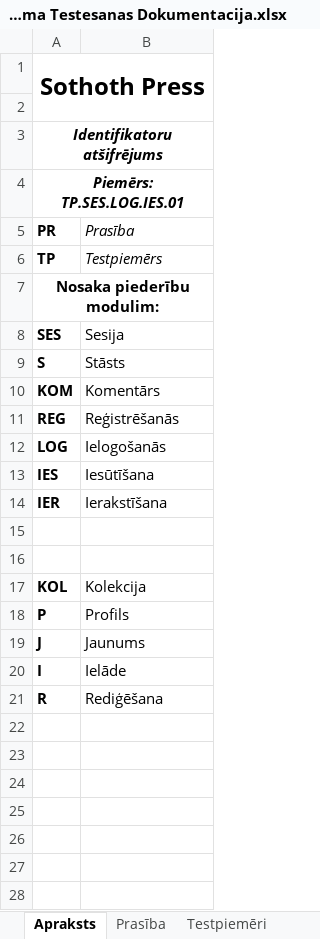
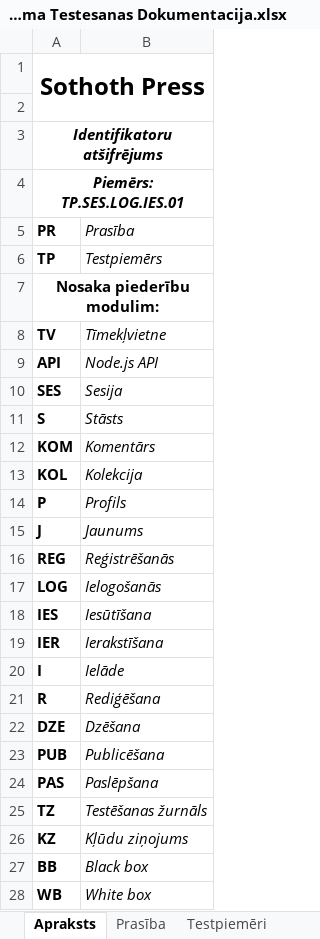
Before and after one commit to ratSeraphim/Laudobele_literarais_zurnals, an Excel workbook: Laudobele Telma Testesanas Dokumentacija.xlsx, sheet Apraksts, drawn as a sheet; values as stored, in another font and other column widths than the file's, no borders; removed rows and columns are numbered as before the commit, all else as after; the diff names each change by its address in the sheet, - before the commit and + after, or states it on an @@ line.

```diff
--- a/Laudobele Telma Testesanas Dokumentacija.xlsx (sheet Apraksts)
+++ b/Laudobele Telma Testesanas Dokumentacija.xlsx (sheet Apraksts)
+row 8: TV | Tīmekļvietne
+row 9: API | Node.js API
-B10:B12 italic: off
+B10:B12 italic: on
@@ row 17 moved to row 13: KOL @@
@@ row 18 moved to row 14: P @@
@@ row 19 moved to row 15: J @@
-B16:B19 italic: off
+B16:B19 italic: on
-row 15: (empty)
-row 16: (empty)
-B20:B21 italic: off
+B20:B21 italic: on
+row 22: DZE | Dzēšana
+row 23: PUB | Publicēšana
+row 24: PAS | Paslēpšana
+row 25: TZ | Testēšanas žurnāls
+row 26: KZ | Kļūdu ziņojums
+row 27: BB | Black box
+row 28: WB | White box
```
Also changed, not shown: sheet Testēšanas žurnāls, sheet Testpiemēri, sheet Prasība, 11 other files.
